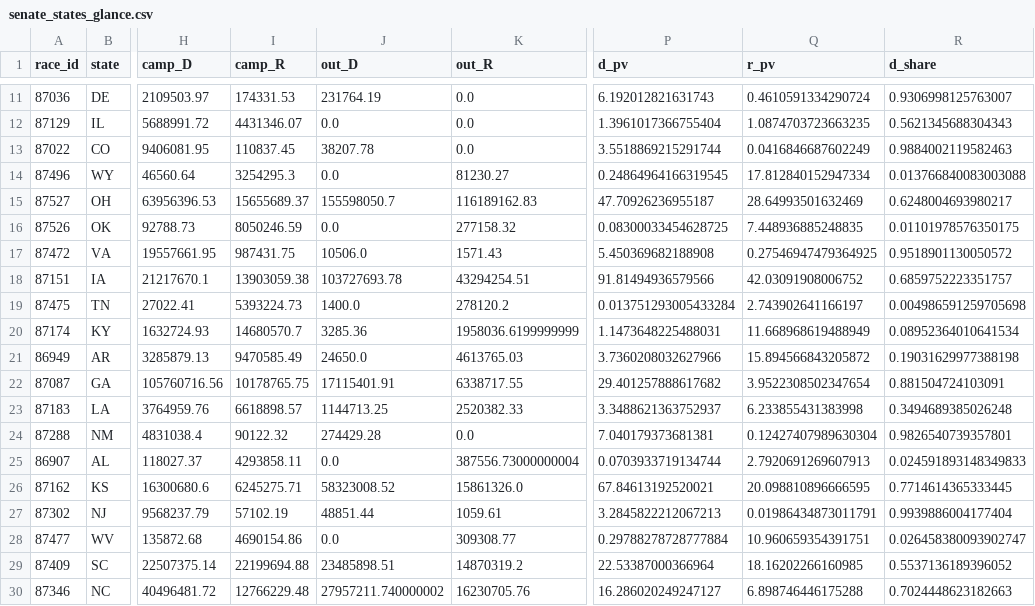
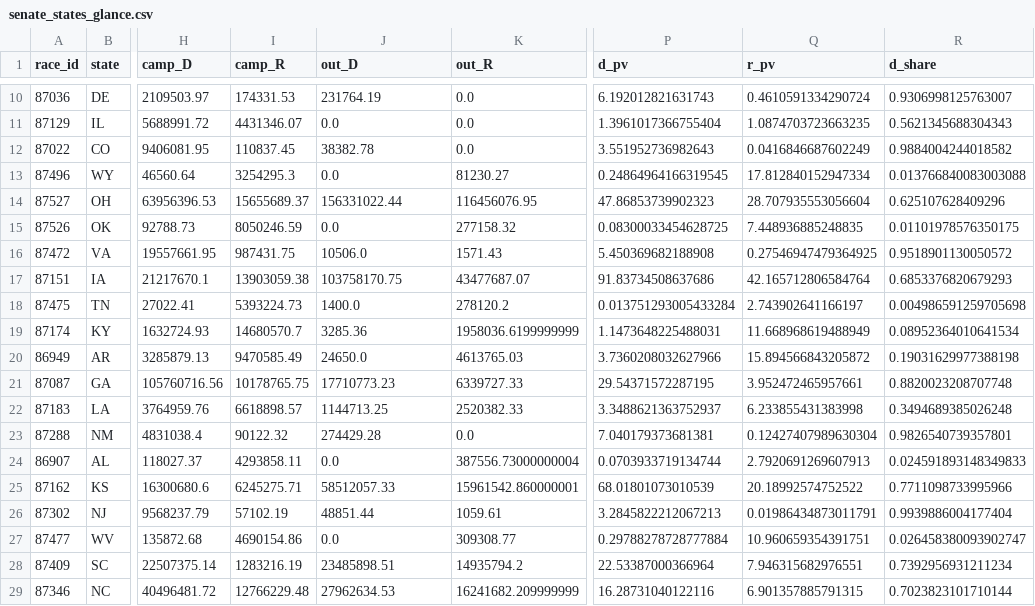
Before and after one commit to bhrettboggs/midterms-2026-viz, a CSV file: viz/senate_states_glance/senate_states_glance.csv, drawn as a sheet; only a part is shown, gaps mark what is left out; addresses are those after the commit; the diff covers the shown part only; the diff names each change by its address in the sheet, - before the commit and + after, or states it on an @@ line.

```diff
--- a/viz/senate_states_glance/senate_states_glance.csv
+++ b/viz/senate_states_glance/senate_states_glance.csv
-J12 (out_D): 38207.78
+J12 (out_D): 38382.78
-P12 (d_pv): 3.5518869215291744
+P12 (d_pv): 3.551952736982643
-R12 (d_share): 0.9884002119582463
+R12 (d_share): 0.9884004244018582
-J14 (out_D): 155598050.7
+J14 (out_D): 156331022.44
-K14 (out_R): 116189162.83
+K14 (out_R): 116456076.95
-P14 (d_pv): 47.70926236955187
+P14 (d_pv): 47.86853739902323
-Q14 (r_pv): 28.64993501632469
+Q14 (r_pv): 28.707935553056604
-R14 (d_share): 0.6248004693980217
+R14 (d_share): 0.625107628409296
-J17 (out_D): 103727693.78
+J17 (out_D): 103758170.75
-K17 (out_R): 43294254.51
+K17 (out_R): 43477687.07
-P17 (d_pv): 91.81494936579566
+P17 (d_pv): 91.83734508637686
-Q17 (r_pv): 42.03091908006752
+Q17 (r_pv): 42.165712806584764
-R17 (d_share): 0.6859752223351757
+R17 (d_share): 0.6853376820679293
-J21 (out_D): 17115401.91
+J21 (out_D): 17710773.23
-K21 (out_R): 6338717.55
+K21 (out_R): 6339727.33
-P21 (d_pv): 29.401257888617682
+P21 (d_pv): 29.54371572287195
-Q21 (r_pv): 3.9522308502347654
+Q21 (r_pv): 3.952472465957661
-R21 (d_share): 0.881504724103091
+R21 (d_share): 0.8820023208707748
-J25 (out_D): 58323008.52
+J25 (out_D): 58512057.33
-K25 (out_R): 15861326.0
+K25 (out_R): 15961542.860000001
-P25 (d_pv): 67.84613192520021
+P25 (d_pv): 68.01801073010539
-Q25 (r_pv): 20.098810896666595
+Q25 (r_pv): 20.18992574752522
-R25 (d_share): 0.7714614365333445
+R25 (d_share): 0.7711098733995966
-I28 (camp_R): 22199694.88
+I28 (camp_R): 1283216.19
-K28 (out_R): 14870319.2
+K28 (out_R): 14935794.2
-Q28 (r_pv): 18.16202266160985
+Q28 (r_pv): 7.946315682976551
-R28 (d_share): 0.5537136189396052
+R28 (d_share): 0.7392956931211234
-J29 (out_D): 27957211.740000002
+J29 (out_D): 27962634.53
-K29 (out_R): 16230705.76
+K29 (out_R): 16241682.209999999
-P29 (d_pv): 16.286020249247127
+P29 (d_pv): 16.28731040122116
-Q29 (r_pv): 6.898746446175288
+Q29 (r_pv): 6.901357885791315
-R29 (d_share): 0.7024448623182663
+R29 (d_share): 0.7023823101710144
```
Also changed, not shown: 1 removed row and 38 edited cells elsewhere in this file, data/raw/exit_polls/wikipedia_house_exit_polls_2006_2026.csv, 28 other files.
